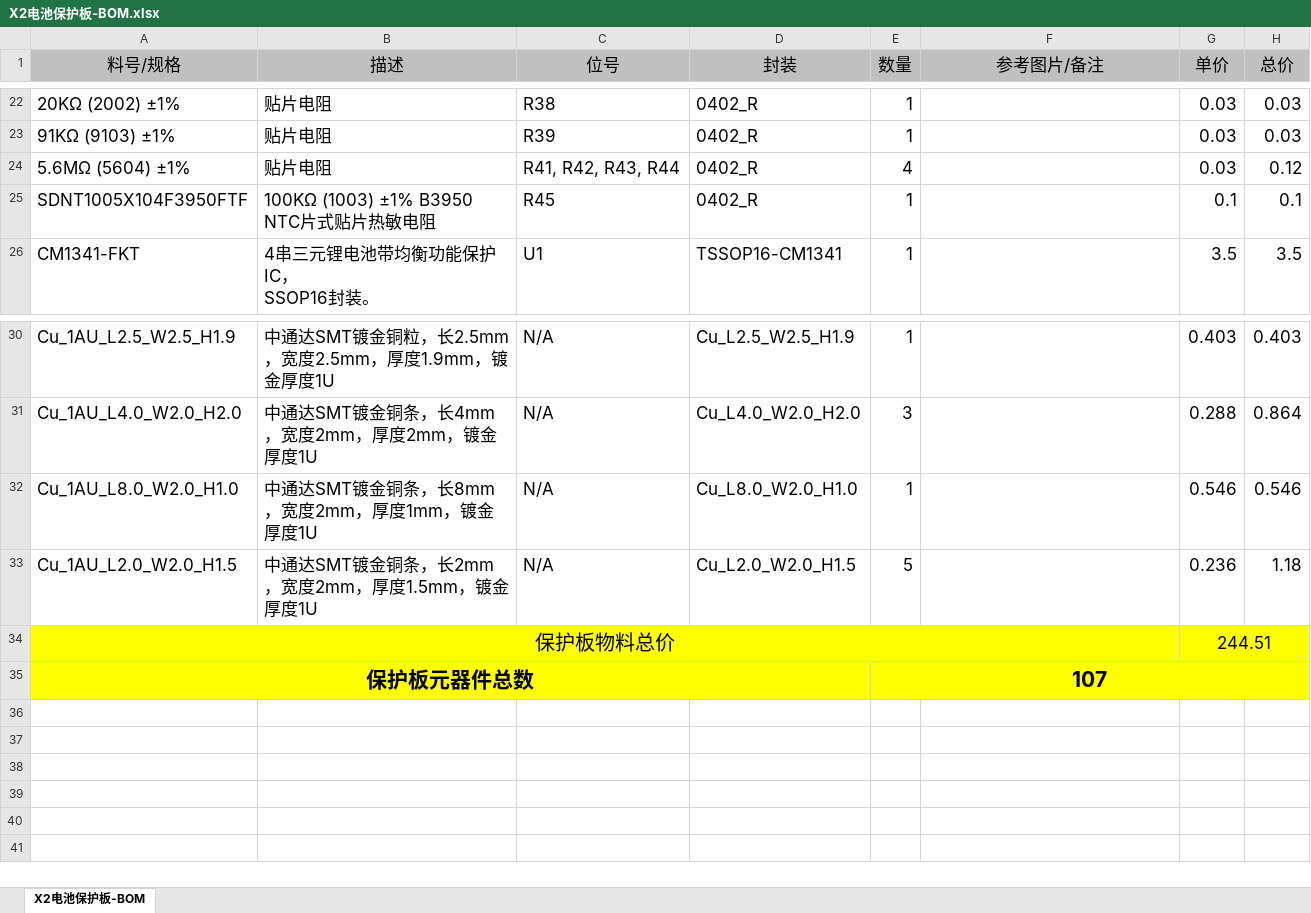
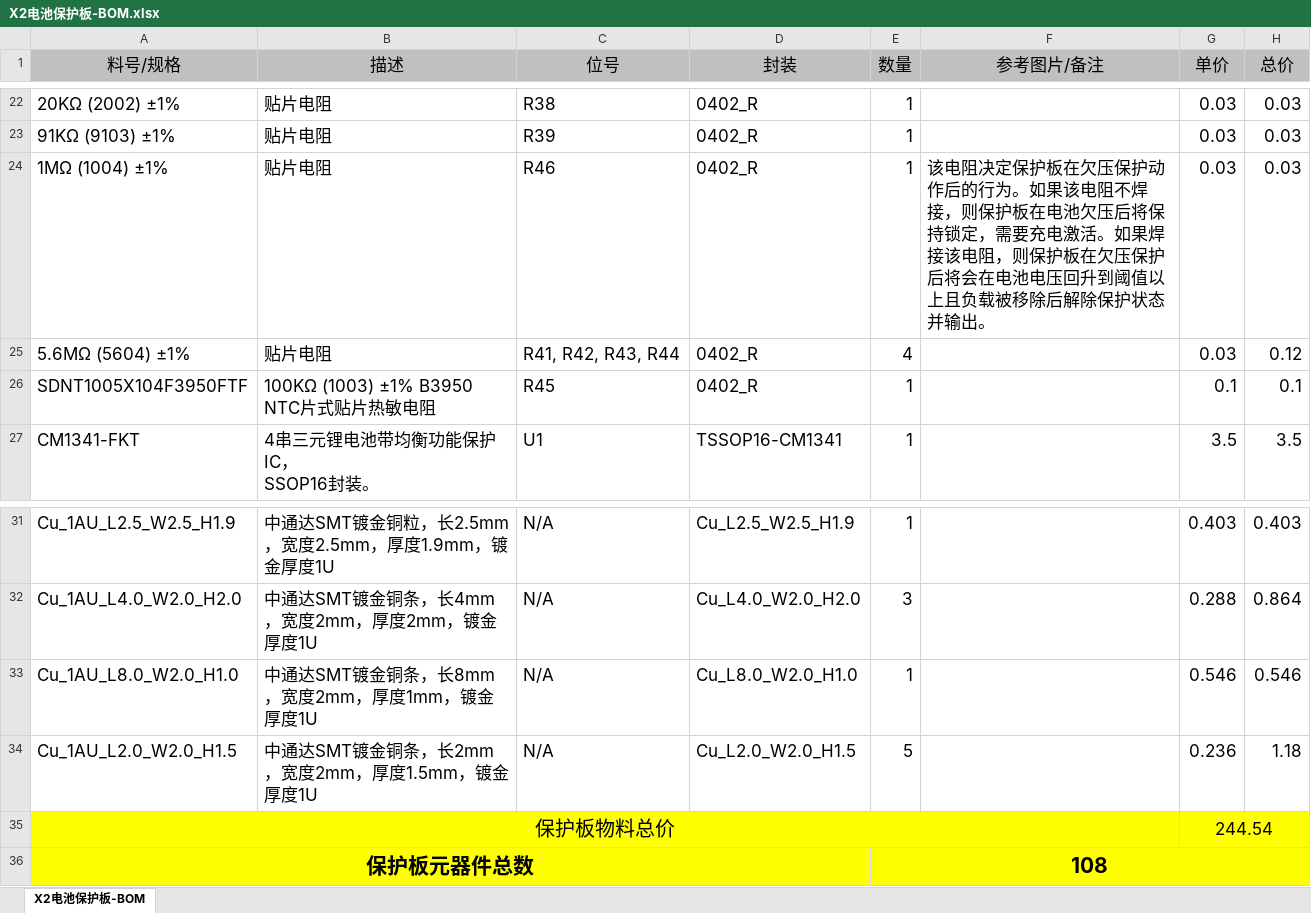
Before and after one commit to redstoner-35/DFEx-FloodBeaMon3tr, an Excel workbook: PCB/同口保护板/生产资料/X2电池保护板-BOM.xlsx, sheet X2电池保护板-BOM, drawn as a sheet; only a part is shown, gaps mark what is left out; values as stored, in another font and other column widths than the file's, no borders; addresses are those after the commit; ↵ is a line break in a cell; the diff names each change by its address in the sheet, - before the commit and + after, or states it on an @@ line.

```diff
--- a/PCB/同口保护板/生产资料/X2电池保护板-BOM.xlsx (sheet X2电池保护板-BOM)
+++ b/PCB/同口保护板/生产资料/X2电池保护板-BOM.xlsx (sheet X2电池保护板-BOM)
+row 24: 1MΩ (1004) ±1% | 贴片电阻 | R46 | 0402_R | 1 | 该电阻决定保护板在欠压保护动作后的行为。如果该电阻不焊 ↵ 接，则保护板在电池欠压后将保持锁定，需要充电激活。如果焊接该电阻，则保护板在欠压保护后将会在电池电压回升到阈值以上且负载被移除后解除保护状态并输出。 | 0.03 | 0.03
-G35 (单价): 244.51
+G35 (单价): 244.54
-E36 (数量): 107
+E36 (数量): 108
```
Also changed, not shown: formulas that keep their value, PCB/4串主动均衡和BMS/生产资料/4串主动均衡和BMS板-BOM.xlsx, 34 other files.
